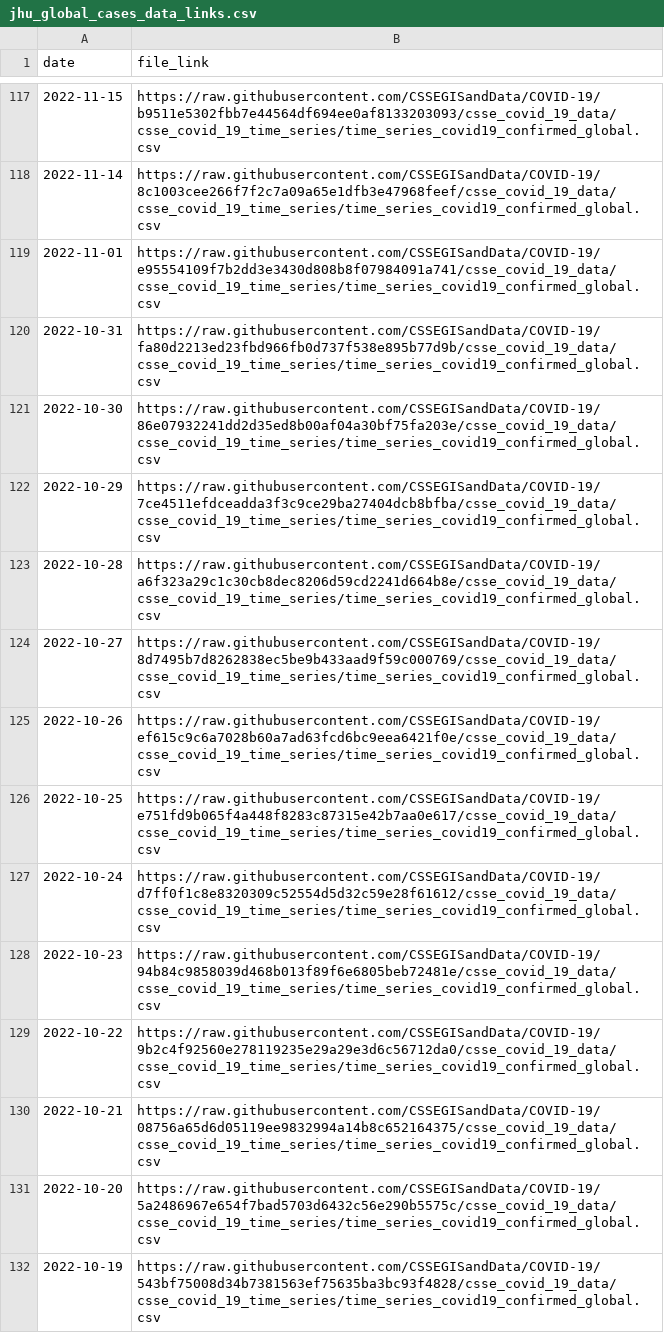
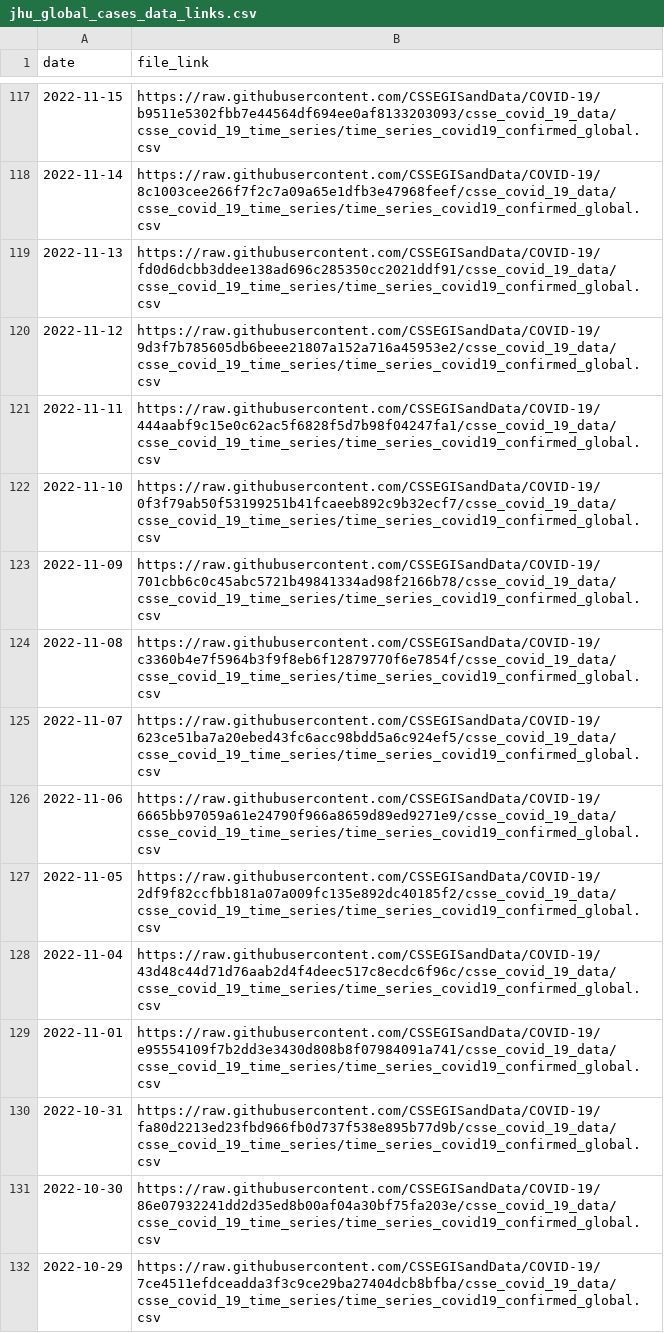
Before and after one commit to lshandross/covidData, a CSV file: data/jhu_global_cases_data_links.csv, drawn as a sheet; only a part is shown, gaps mark what is left out; the shorter side is filled out with more unchanged rows; the diff names each change by its address in the sheet, - before the commit and + after, or states it on an @@ line.

```diff
--- a/data/jhu_global_cases_data_links.csv
+++ b/data/jhu_global_cases_data_links.csv
+row 119: 2022-11-13 | https://raw.githubusercontent.com/CSSEGISandData/COVID-19/fd0d6dcbb3ddee138ad696c285350cc2021ddf91/csse_covid_19_data/csse_covid_19_time_series/time_series_covid19_confirmed_global.csv
+row 120: 2022-11-12 | https://raw.githubusercontent.com/CSSEGISandData/COVID-19/9d3f7b785605db6beee21807a152a716a45953e2/csse_covid_19_data/csse_covid_19_time_series/time_series_covid19_confirmed_global.csv
+row 121: 2022-11-11 | https://raw.githubusercontent.com/CSSEGISandData/COVID-19/444aabf9c15e0c62ac5f6828f5d7b98f04247fa1/csse_covid_19_data/csse_covid_19_time_series/time_series_covid19_confirmed_global.csv
+row 122: 2022-11-10 | https://raw.githubusercontent.com/CSSEGISandData/COVID-19/0f3f79ab50f53199251b41fcaeeb892c9b32ecf7/csse_covid_19_data/csse_covid_19_time_series/time_series_covid19_confirmed_global.csv
+row 123: 2022-11-09 | https://raw.githubusercontent.com/CSSEGISandData/COVID-19/701cbb6c0c45abc5721b49841334ad98f2166b78/csse_covid_19_data/csse_covid_19_time_series/time_series_covid19_confirmed_global.csv
+row 124: 2022-11-08 | https://raw.githubusercontent.com/CSSEGISandData/COVID-19/c3360b4e7f5964b3f9f8eb6f12879770f6e7854f/csse_covid_19_data/csse_covid_19_time_series/time_series_covid19_confirmed_global.csv
+row 125: 2022-11-07 | https://raw.githubusercontent.com/CSSEGISandData/COVID-19/623ce51ba7a20ebed43fc6acc98bdd5a6c924ef5/csse_covid_19_data/csse_covid_19_time_series/time_series_covid19_confirmed_global.csv
+row 126: 2022-11-06 | https://raw.githubusercontent.com/CSSEGISandData/COVID-19/6665bb97059a61e24790f966a8659d89ed9271e9/csse_covid_19_data/csse_covid_19_time_series/time_series_covid19_confirmed_global.csv
+row 127: 2022-11-05 | https://raw.githubusercontent.com/CSSEGISandData/COVID-19/2df9f82ccfbb181a07a009fc135e892dc40185f2/csse_covid_19_data/csse_covid_19_time_series/time_series_covid19_confirmed_global.csv
+row 128: 2022-11-04 | https://raw.githubusercontent.com/CSSEGISandData/COVID-19/43d48c44d71d76aab2d4f4deec517c8ecdc6f96c/csse_covid_19_data/csse_covid_19_time_series/time_series_covid19_confirmed_global.csv
```
